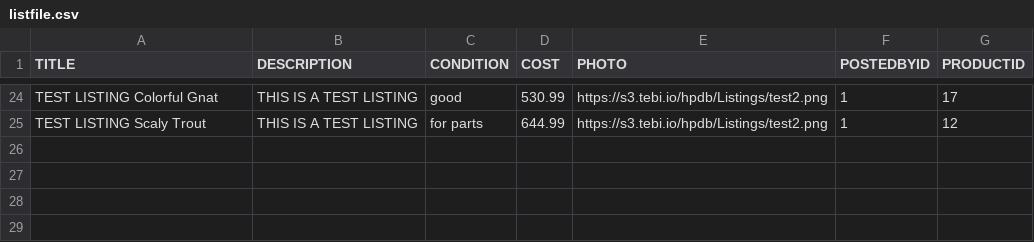
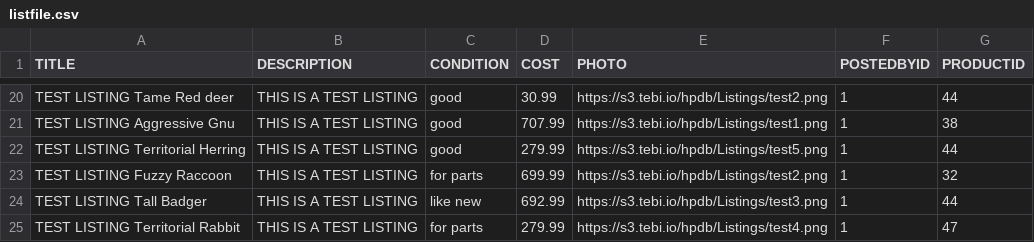
Before and after one commit to SamuelFlet/hpdbseeder, a CSV file: listfile.csv, drawn as a sheet; only a part is shown, gaps mark what is left out; addresses are those after the commit; the diff covers the shown part only; the diff names each change by its address in the sheet, - before the commit and + after, or states it on an @@ line.

```diff
--- a/listfile.csv
+++ b/listfile.csv
-A20 (TITLE): TEST LISTING Colorful Gnat
+A20 (TITLE): TEST LISTING Tame Red deer
-D20 (COST): 530.99
+D20 (COST): 30.99
-G20 (PRODUCTID): 17
+G20 (PRODUCTID): 44
+row 21: TEST LISTING Aggressive Gnu | THIS IS A TEST LISTING | good | 707.99 | https://s3.tebi.io/hpdb/Listings/test1.png | 1 | 38
+row 22: TEST LISTING Territorial Herring | THIS IS A TEST LISTING | good | 279.99 | https://s3.tebi.io/hpdb/Listings/test5.png | 1 | 44
-A23 (TITLE): TEST LISTING Scaly Trout
+A23 (TITLE): TEST LISTING Fuzzy Raccoon
-D23 (COST): 644.99
+D23 (COST): 699.99
-G23 (PRODUCTID): 12
+G23 (PRODUCTID): 32
+row 24: TEST LISTING Tall Badger | THIS IS A TEST LISTING | like new | 692.99 | https://s3.tebi.io/hpdb/Listings/test3.png | 1 | 44
+row 25: TEST LISTING Territorial Rabbit | THIS IS A TEST LISTING | for parts | 279.99 | https://s3.tebi.io/hpdb/Listings/test4.png | 1 | 47
```
Also changed, not shown: 5 added rows, 9 removed rows and 47 edited cells elsewhere in this file, file.csv, 5 other files.
